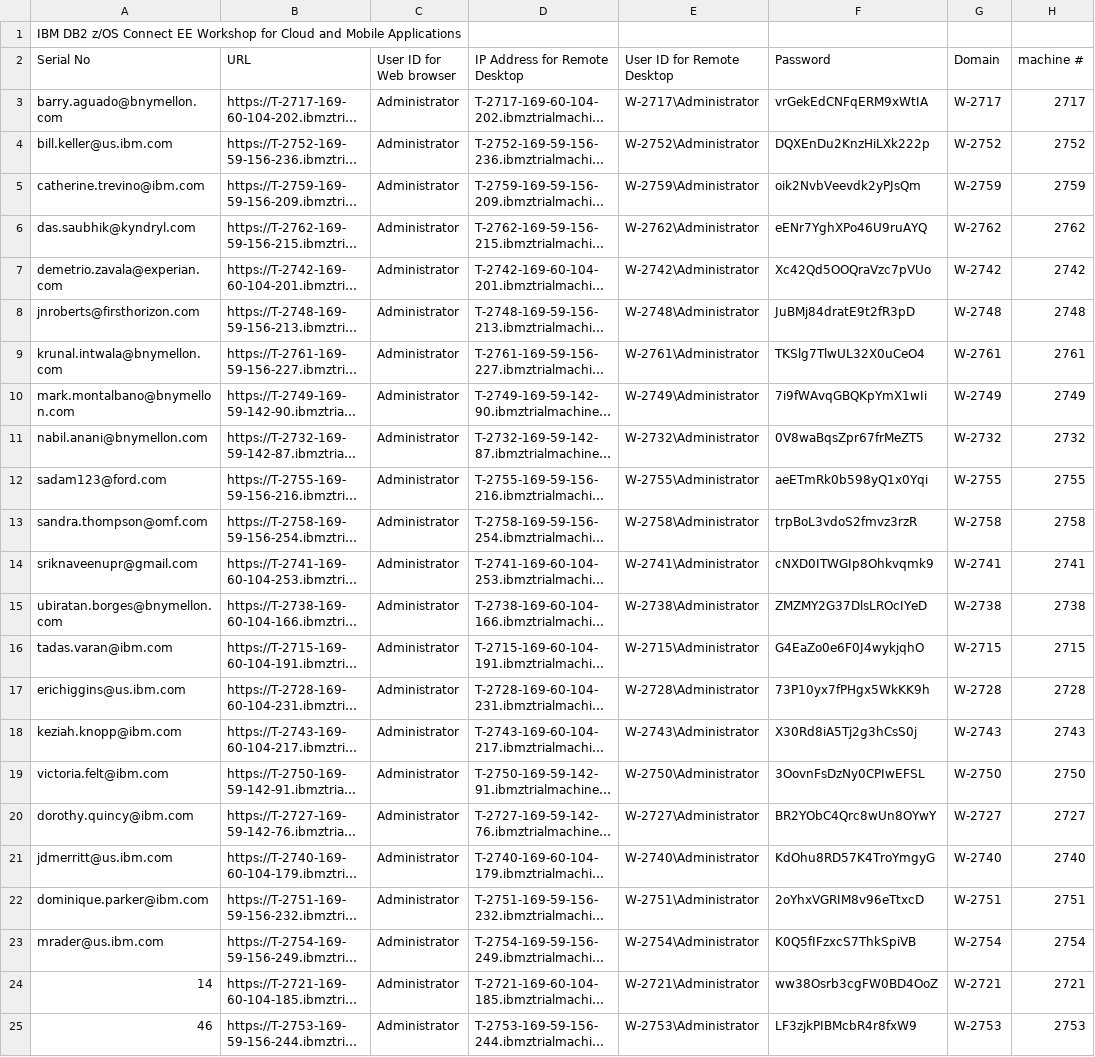
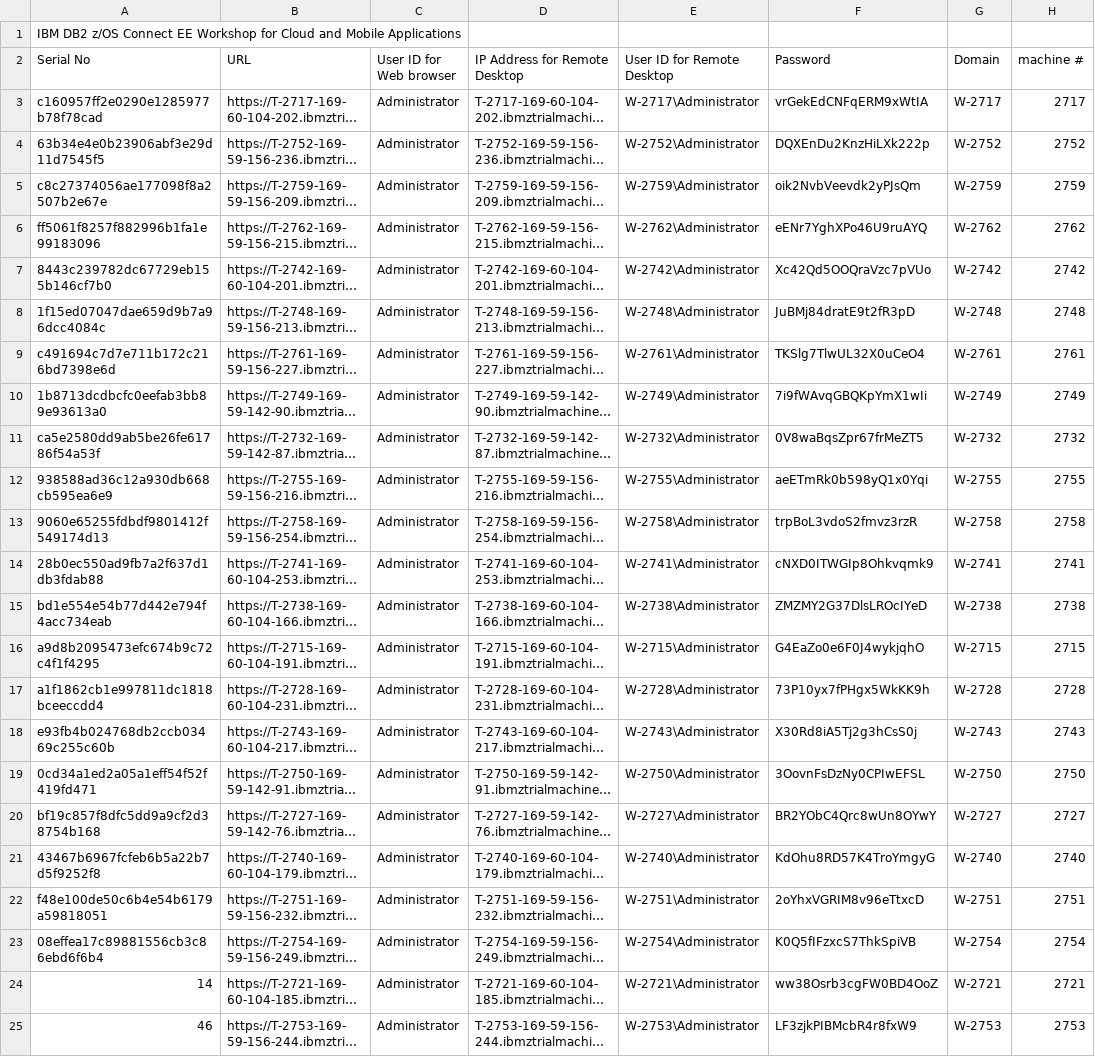
Before and after one commit to kpknopp/WSC-CMDB21, a CSV file: labs.csv, drawn as a sheet; only a part is shown; long unchanged cells end in …; the diff names each change by its address in the sheet, - before the commit and + after, or states it on an @@ line.

Commit message:
Add files via upload

```diff
--- a/labs.csv
+++ b/labs.csv
-A3 (Serial No): barry.aguado@bnymellon.com
+A3 (Serial No): c160957ff2e0290e1285977b78f78cad
-A4 (Serial No): bill.keller@us.ibm.com
+A4 (Serial No): 63b34e4e0b23906abf3e29d11d7545f5
-A5 (Serial No): catherine.trevino@ibm.com
+A5 (Serial No): c8c27374056ae177098f8a2507b2e67e
-A6 (Serial No): das.saubhik@kyndryl.com
+A6 (Serial No): ff5061f8257f882996b1fa1e99183096
-A7 (Serial No): demetrio.zavala@experian.com
+A7 (Serial No): 8443c239782dc67729eb155b146cf7b0
-A8 (Serial No): jnroberts@firsthorizon.com
+A8 (Serial No): 1f15ed07047dae659d9b7a96dcc4084c
-A9 (Serial No): krunal.intwala@bnymellon.com
+A9 (Serial No): c491694c7d7e711b172c216bd7398e6d
-A10 (Serial No): mark.montalbano@bnymellon.com
+A10 (Serial No): 1b8713dcdbcfc0eefab3bb89e93613a0
-A11 (Serial No): nabil.anani@bnymellon.com
+A11 (Serial No): ca5e2580dd9ab5be26fe61786f54a53f
-A12 (Serial No): sadam123@ford.com
+A12 (Serial No): 938588ad36c12a930db668cb595ea6e9
-A13 (Serial No): sandra.thompson@omf.com
+A13 (Serial No): 9060e65255fdbdf9801412f549174d13
-A14 (Serial No): sriknaveenupr@gmail.com
+A14 (Serial No): 28b0ec550ad9fb7a2f637d1db3fdab88
-A15 (Serial No): ubiratan.borges@bnymellon.com
+A15 (Serial No): bd1e554e54b77d442e794f4acc734eab
-A16 (Serial No): tadas.varan@ibm.com
+A16 (Serial No): a9d8b2095473efc674b9c72c4f1f4295
-A17 (Serial No): erichiggins@us.ibm.com
+A17 (Serial No): a1f1862cb1e997811dc1818bceeccdd4
-A18 (Serial No): keziah.knopp@ibm.com
+A18 (Serial No): e93fb4b024768db2ccb03469c255c60b
-A19 (Serial No): victoria.felt@ibm.com
+A19 (Serial No): 0cd34a1ed2a05a1eff54f52f419fd471
-A20 (Serial No): dorothy.quincy@ibm.com
+A20 (Serial No): bf19c857f8dfc5dd9a9cf2d38754b168
-A21 (Serial No): jdmerritt@us.ibm.com
+A21 (Serial No): 43467b6967fcfeb6b5a22b7d5f9252f8
-A22 (Serial No): dominique.parker@ibm.com
+A22 (Serial No): f48e100de50c6b4e54b6179a59818051
-A23 (Serial No): mrader@us.ibm.com
+A23 (Serial No): 08effea17c89881556cb3c86ebd6f6b4
```
